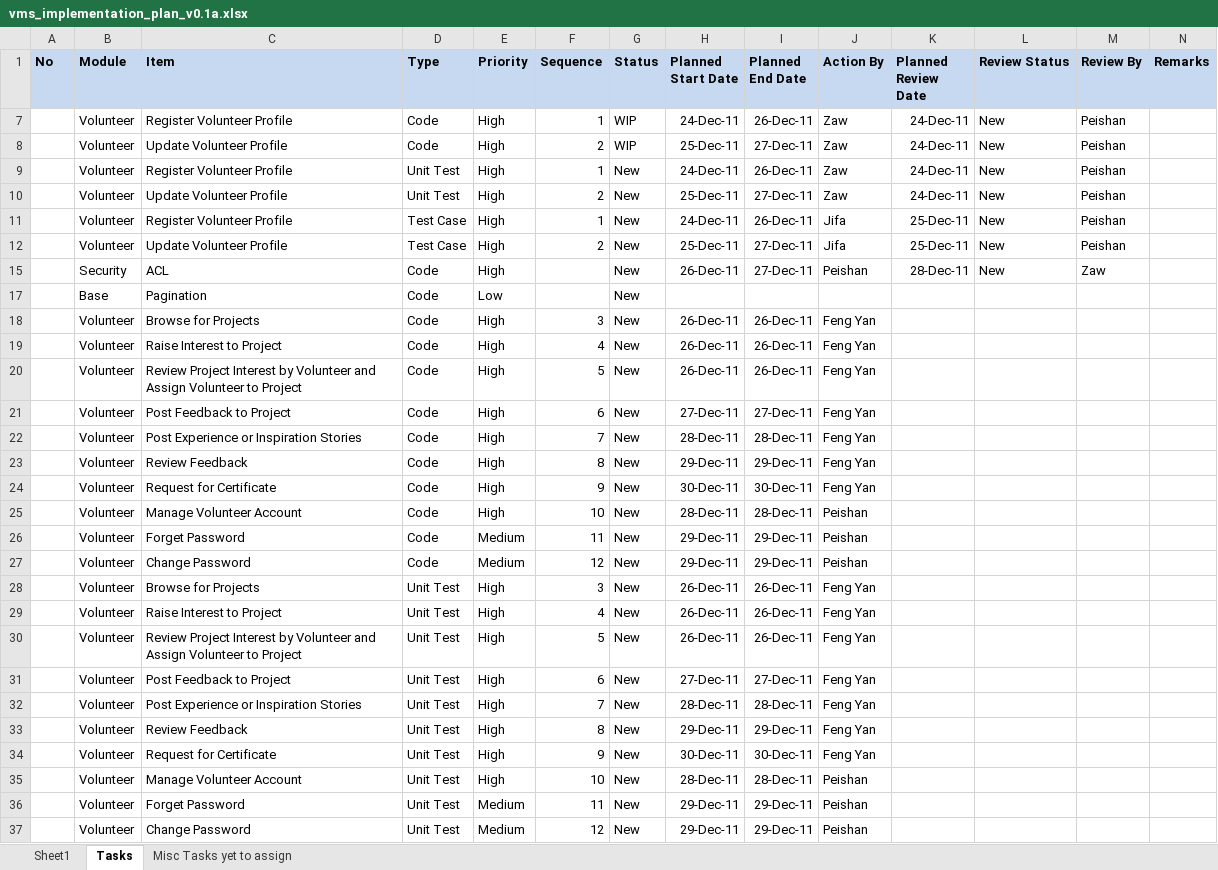
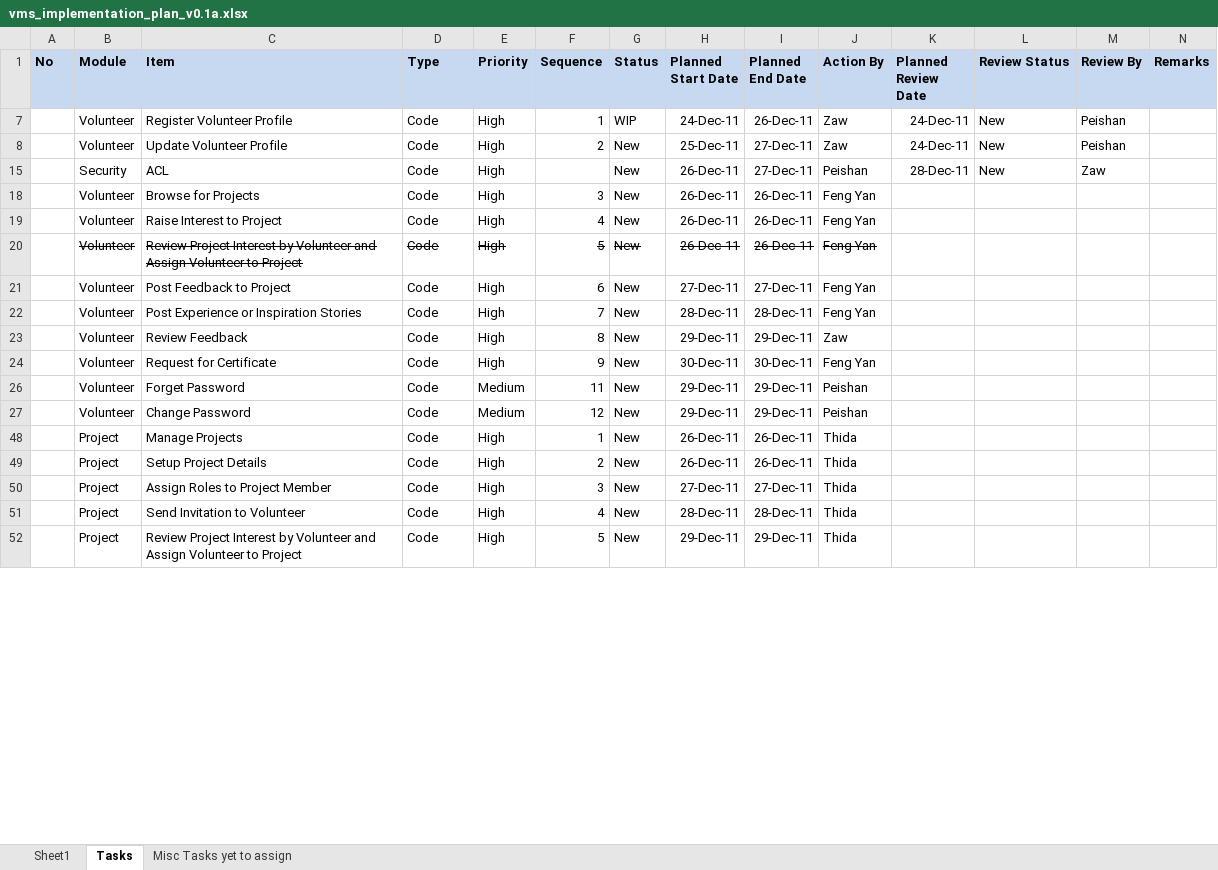
Before and after one commit to imireasa/mtech-se18-t08s, an Excel workbook: docs/PM-1 Project Management/PM-1.2 Plans/PM-1.2.1 Project Plan/vms_implementation_plan_v0.1a.xlsx, sheet Tasks, drawn as a sheet; only a part is shown; the shorter side is filled out with more unchanged rows; values as stored, in another font and other column widths than the file's, no borders; removed rows and columns are numbered as before the commit, all else as after; the diff covers the shown part only; the diff names each change by its address in the sheet, - before the commit and + after, or states it on an @@ line.

```diff
--- a/docs/PM-1 Project Management/PM-1.2 Plans/PM-1.2.1 Project Plan/vms_implementation_plan_v0.1a.xlsx (sheet Tasks)
+++ b/docs/PM-1 Project Management/PM-1.2 Plans/PM-1.2.1 Project Plan/vms_implementation_plan_v0.1a.xlsx (sheet Tasks)
-row 8:  | Volunteer | Update Volunteer Profile | Code | High | 2 | WIP | 25-Dec-11 | 27-Dec-11 | Zaw | 24-Dec-11 | New | Peishan
@@ row 9 hidden:  | Volunteer | Register Volunteer Profile | Unit Test | High | 1 | New | 24-Dec-11 | 26-Dec-11 | Zaw | 24-Dec-11 | New | Peishan @@
-D8 (Type): Unit Test
+D8 (Type): Code
@@ row 11 hidden:  | Volunteer | Register Volunteer Profile | Test Case | High | 1 | New | 24-Dec-11 | 26-Dec-11 | Jifa | 25-Dec-11 | New | Peishan @@
@@ row 12 hidden:  | Volunteer | Update Volunteer Profile | Test Case | High | 2 | New | 25-Dec-11 | 27-Dec-11 | Jifa | 25-Dec-11 | New | Peishan @@
@@ row 17 hidden:  | Base | Pagination | Code | Low |  | New @@
-B20:J20 strikethrough: off
+B20:J20 strikethrough: on
-J23 (Action By): Feng Yan
+J23 (Action By): Zaw
-row 25:  | Volunteer | Manage Volunteer Account | Code | High | 10 | New | 28-Dec-11 | 28-Dec-11 | Peishan
@@ row 28 hidden:  | Volunteer | Browse for Projects | Unit Test | High | 3 | New | 26-Dec-11 | 26-Dec-11 | Feng Yan @@
@@ row 29 hidden:  | Volunteer | Raise Interest to Project | Unit Test | High | 4 | New | 26-Dec-11 | 26-Dec-11 | Feng Yan @@
@@ row 30 hidden:  | Volunteer | Review Project Interest by Volunteer and Assign Volunteer to Project | Unit Test | High | 5 | New | 26-Dec-11 | 26-Dec-11 | Feng Yan @@
@@ row 31 hidden:  | Volunteer | Post Feedback to Project | Unit Test | High | 6 | New | 27-Dec-11 | 27-Dec-11 | Feng Yan @@
@@ row 32 hidden:  | Volunteer | Post Experience or Inspiration Stories | Unit Test | High | 7 | New | 28-Dec-11 | 28-Dec-11 | Feng Yan @@
@@ row 33 hidden:  | Volunteer | Review Feedback | Unit Test | High | 8 | New | 29-Dec-11 | 29-Dec-11 | Feng Yan @@
@@ row 34 hidden:  | Volunteer | Request for Certificate | Unit Test | High | 9 | New | 30-Dec-11 | 30-Dec-11 | Feng Yan @@
@@ row 35 hidden:  | Volunteer | Manage Volunteer Account | Unit Test | High | 10 | New | 28-Dec-11 | 28-Dec-11 | Peishan @@
@@ row 36 hidden:  | Volunteer | Forget Password | Unit Test | Medium | 11 | New | 29-Dec-11 | 29-Dec-11 | Peishan @@
@@ row 37 hidden:  | Volunteer | Change Password | Unit Test | Medium | 12 | New | 29-Dec-11 | 29-Dec-11 | Peishan @@
```
Also changed, not shown: 1 added row, 1 removed row, 64 hidden or unhidden rows and 4 edited cells elsewhere in this sheet, hidden cells.
